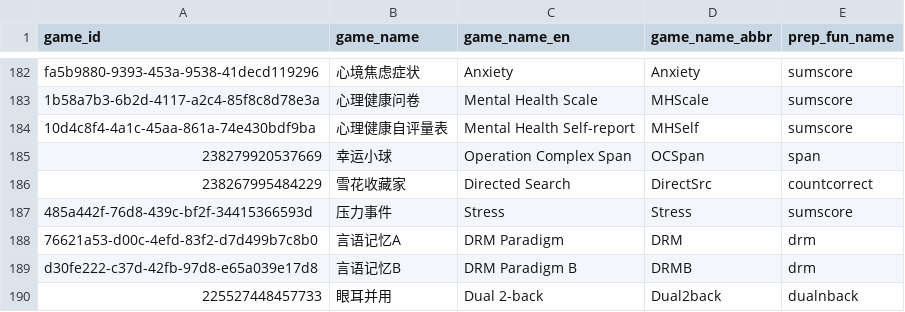
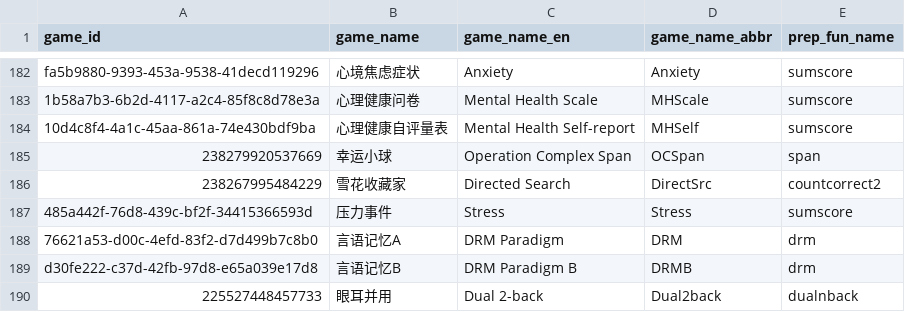
Before and after one commit to iquizoo/data.iquizoo, a CSV file: data-raw/game_info.csv, drawn as a sheet; only a part is shown, gaps mark what is left out.

Commit message:
use countcorrect2 for directed search
Signed-off-by: Liang Zhang <psychelzh@outlook.com>

```diff
--- a/data-raw/game_info.csv
+++ b/data-raw/game_info.csv
@@ -185,3 +185,3 @@ fa5b9880-9393-453a-9538-41decd119296,心境焦虑症状,Anxiety,Anxiety,sumscore
 238279920537669,幸运小球,Operation Complex Span,OCSpan,span
-238267995484229,雪花收藏家,Directed Search,DirectSrc,countcorrect
+238267995484229,雪花收藏家,Directed Search,DirectSrc,countcorrect2
 485a442f-76d8-439c-bf2f-34415366593d,压力事件,Stress,Stress,sumscore
```
Also changed, not shown: 1 other file.
